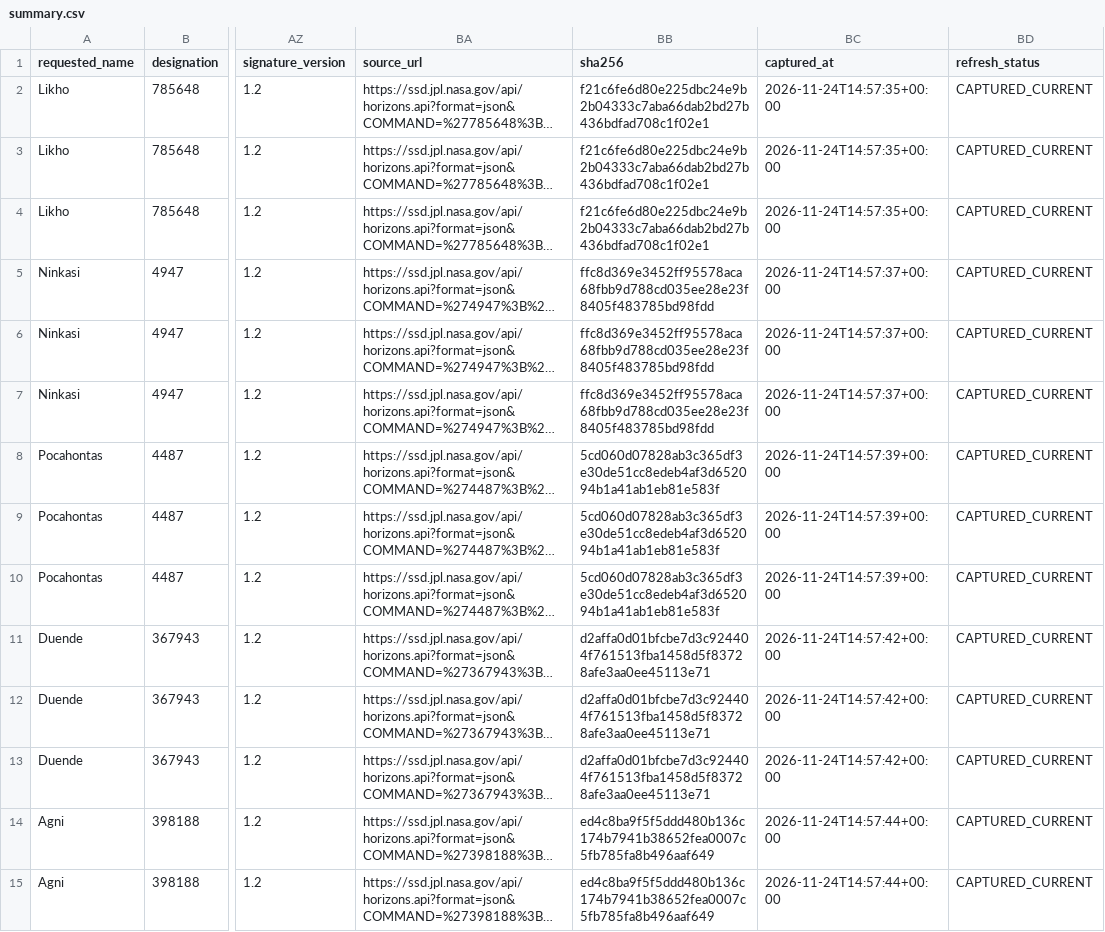
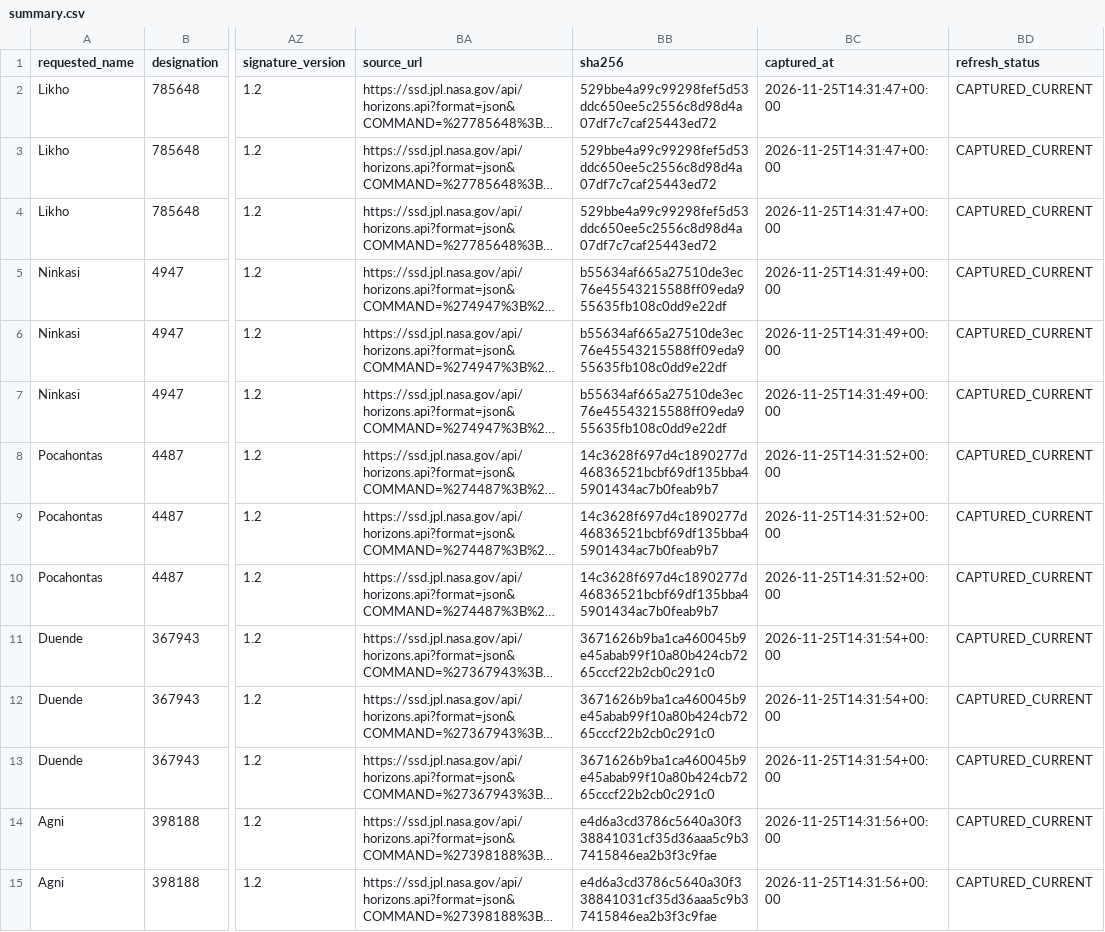
Before and after one commit to achillesromer-coder/Data, a CSV file: data/jpl/neighbours/horizons/latest/summary.csv, drawn as a sheet; only a part is shown, gaps mark what is left out; long unchanged cells end in …; the diff covers the shown part only; the diff names each change by its address in the sheet, - before the commit and + after, or states it on an @@ line.

```diff
--- a/data/jpl/neighbours/horizons/latest/summary.csv
+++ b/data/jpl/neighbours/horizons/latest/summary.csv
-BB2:BB4 (sha256): f21c6fe6d80e225dbc24e9b2b04333c7aba66dab2bd27b436bdfad708c1f02e1
+BB2:BB4 (sha256): 529bbe4a99c99298fef5d53ddc650ee5c2556c8d98d4a07df7c7caf25443ed72
-BC2:BC4 (captured_at): 2026-11-24T14:57:35+00:00
+BC2:BC4 (captured_at): 2026-11-25T14:31:47+00:00
-BB5:BB7 (sha256): ffc8d369e3452ff95578aca68fbb9d788cd035ee28e23f8405f483785bd98fdd
+BB5:BB7 (sha256): b55634af665a27510de3ec76e45543215588ff09eda955635fb108c0dd9e22df
-BC5:BC7 (captured_at): 2026-11-24T14:57:37+00:00
+BC5:BC7 (captured_at): 2026-11-25T14:31:49+00:00
-BB8:BB10 (sha256): 5cd060d07828ab3c365df3e30de51cc8edeb4af3d652094b1a41ab1eb81e583f
+BB8:BB10 (sha256): 14c3628f697d4c1890277d46836521bcbf69df135bba45901434ac7b0feab9b7
-BC8:BC10 (captured_at): 2026-11-24T14:57:39+00:00
+BC8:BC10 (captured_at): 2026-11-25T14:31:52+00:00
-BB11:BB13 (sha256): d2affa0d01bfcbe7d3c924404f761513fba1458d5f83728afe3aa0ee45113e71
+BB11:BB13 (sha256): 3671626b9ba1ca460045b9e45abab99f10a80b424cb7265cccf22b2cb0c291c0
-BC11:BC13 (captured_at): 2026-11-24T14:57:42+00:00
+BC11:BC13 (captured_at): 2026-11-25T14:31:54+00:00
-BB14:BB15 (sha256): ed4c8ba9f5f5ddd480b136c174b7941b38652fea0007c5fb785fa8b496aaf649
+BB14:BB15 (sha256): e4d6a3cd3786c5640a30f338841031cf35d36aaa5c9b37415846ea2b3f3c9fae
-BC14:BC15 (captured_at): 2026-11-24T14:57:44+00:00
+BC14:BC15 (captured_at): 2026-11-25T14:31:56+00:00
```
Also changed, not shown: 158 edited cells elsewhere in this file, data/jpl/horizons/latest/summary.csv, data/jpl/horizons/uncertainty/latest/summary.csv, 46 other files.
